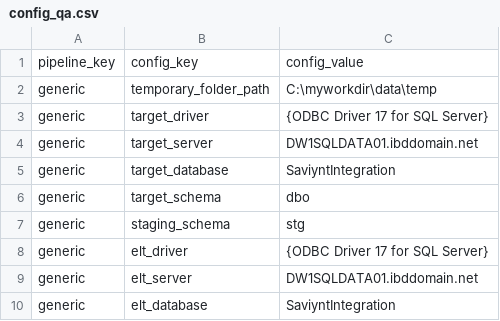
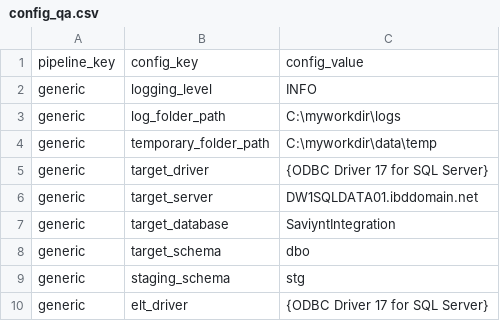
Before and after one commit to paulinjemimabalasubramani/paulinjemimabalasubramani, a CSV file: saviynt/config/config_qa.csv, drawn as a sheet; only a part is shown; the shorter side is filled out with more unchanged rows.

```diff
--- a/saviynt/config/config_qa.csv
+++ b/saviynt/config/config_qa.csv
@@ -1,2 +1,4 @@
 pipeline_key,config_key,config_value
+generic,logging_level,INFO
+generic,log_folder_path,C:\myworkdir\logs
 generic,temporary_folder_path,C:\myworkdir\data\temp
```
Also changed, not shown: saviynt/config/config_dev.csv, 7 other files.
